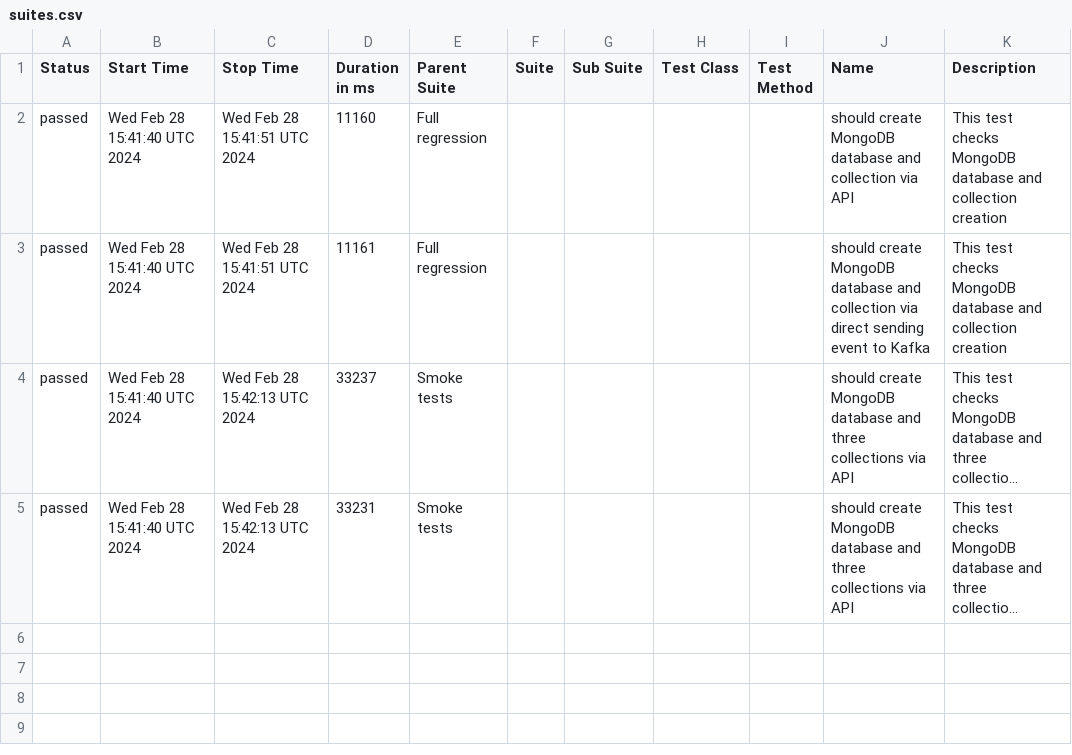
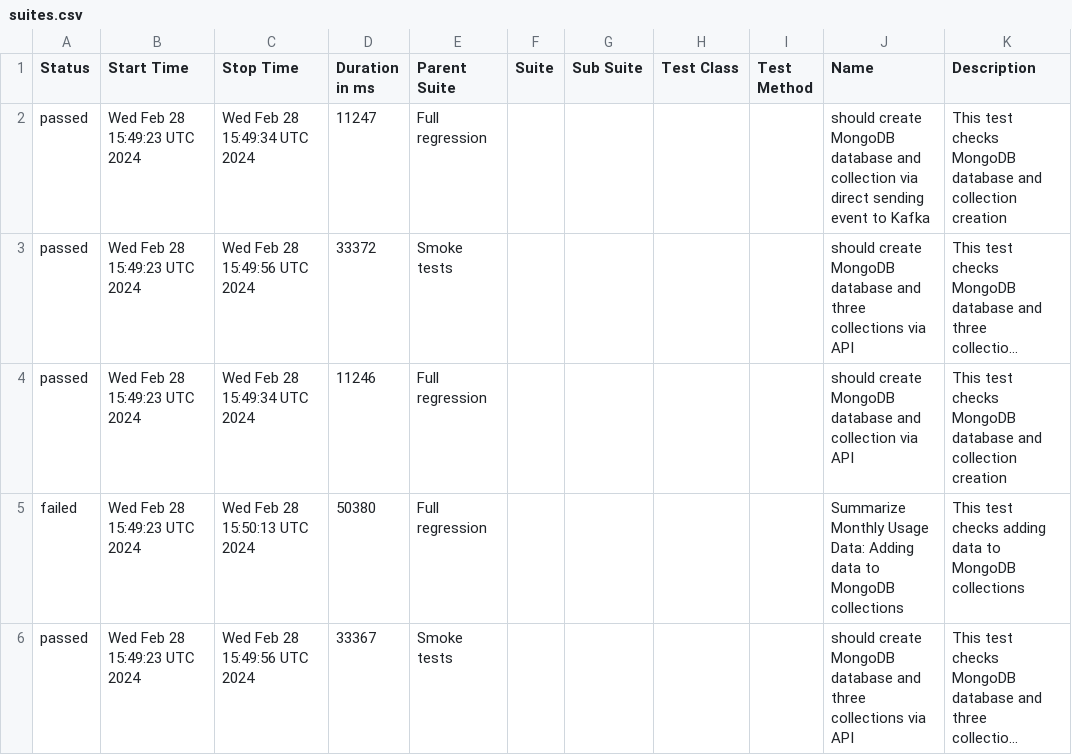
Before and after one commit to studyNewTrendsInAutomatedTesting/jestAllureResults, a CSV file: data/suites.csv, drawn as a sheet; long unchanged cells end in …; removed rows and columns are numbered as before the commit, all else as after; the diff names each change by its address in the sheet, - before the commit and + after, or states it on an @@ line.

Commit message:
deploy: studyNewTrendsInAutomatedTesting/applicationToTestFromDockerCompose@858fb1cbcb64c7842fed1432598f3a9f4ccbbc30

```diff
--- a/data/suites.csv
+++ b/data/suites.csv
-row 2: passed | Wed Feb 28 15:41:40 UTC 2024 | Wed Feb 28 15:41:51 UTC 2024 | 11160 | Full regression |  |  |  |  | should create MongoDB database and collection via API | This test checks MongoDB database and collection creation
-B2:B3 (Start Time): Wed Feb 28 15:41:40 UTC 2024
+B2:B3 (Start Time): Wed Feb 28 15:49:23 UTC 2024
-C2 (Stop Time): Wed Feb 28 15:41:51 UTC 2024
+C2 (Stop Time): Wed Feb 28 15:49:34 UTC 2024
-D2 (Duration in ms): 11161
+D2 (Duration in ms): 11247
-C3 (Stop Time): Wed Feb 28 15:42:13 UTC 2024
+C3 (Stop Time): Wed Feb 28 15:49:56 UTC 2024
-D3 (Duration in ms): 33237
+D3 (Duration in ms): 33372
+row 4: passed | Wed Feb 28 15:49:23 UTC 2024 | Wed Feb 28 15:49:34 UTC 2024 | 11246 | Full regression |  |  |  |  | should create MongoDB database and collection via API | This test checks MongoDB database and collection creation
+row 5: failed | Wed Feb 28 15:49:23 UTC 2024 | Wed Feb 28 15:50:13 UTC 2024 | 50380 | Full regression |  |  |  |  | Summarize Monthly Usage Data: Adding data to MongoDB collections | This test checks adding data to MongoDB collections
-B6 (Start Time): Wed Feb 28 15:41:40 UTC 2024
+B6 (Start Time): Wed Feb 28 15:49:23 UTC 2024
-C6 (Stop Time): Wed Feb 28 15:42:13 UTC 2024
+C6 (Stop Time): Wed Feb 28 15:49:56 UTC 2024
-D6 (Duration in ms): 33231
+D6 (Duration in ms): 33367
```
Also changed, not shown: 35 other files.
